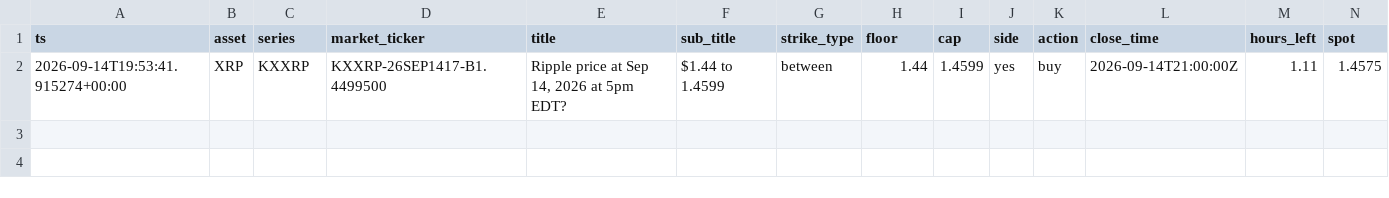
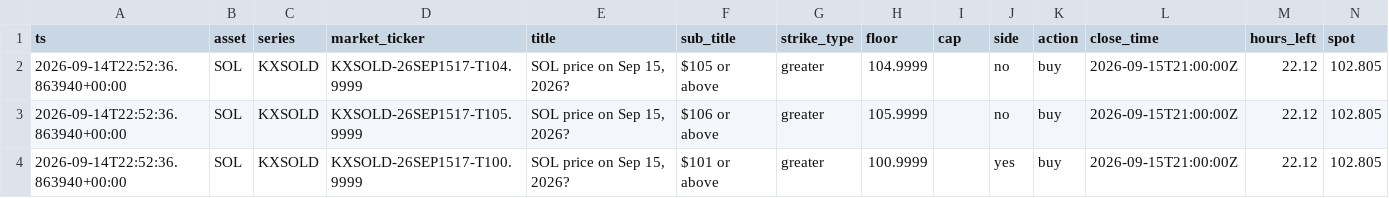
Before and after one commit to JorgeCampe/crypto-signals-bot, a CSV file: crypto_signals_bot/data/signals.csv, drawn as a sheet; only a part is shown; removed rows and columns are numbered as before the commit, all else as after; rows hold the shown columns only; the diff names each change by its address in the sheet, - before the commit and + after, or states it on an @@ line.

```diff
--- a/crypto_signals_bot/data/signals.csv
+++ b/crypto_signals_bot/data/signals.csv
-row 2: 2026-09-14T19:53:41.915274+00:00 | XRP | KXXRP | KXXRP-26SEP1417-B1.4499500 | Ripple price at Sep 14, 2026 at 5pm EDT? | $1.44 to 1.4599 | between | 1.44 | 1.4599 | yes | buy | 2026-09-14T21:00:00Z | 1.11 | 1.4575
+row 2: 2026-09-14T22:52:36.863940+00:00 | SOL | KXSOLD | KXSOLD-26SEP1517-T104.9999 | SOL price on Sep 15, 2026? | $105 or above | greater | 104.9999 |  | no | buy | 2026-09-15T21:00:00Z | 22.12 | 102.805
+row 3: 2026-09-14T22:52:36.863940+00:00 | SOL | KXSOLD | KXSOLD-26SEP1517-T105.9999 | SOL price on Sep 15, 2026? | $106 or above | greater | 105.9999 |  | no | buy | 2026-09-15T21:00:00Z | 22.12 | 102.805
+row 4: 2026-09-14T22:52:36.863940+00:00 | SOL | KXSOLD | KXSOLD-26SEP1517-T100.9999 | SOL price on Sep 15, 2026? | $101 or above | greater | 100.9999 |  | yes | buy | 2026-09-15T21:00:00Z | 22.12 | 102.805
```
Also changed, not shown: crypto_signals_bot/data/equity.csv, crypto_signals_bot/data/positions.csv, 2 other files.
